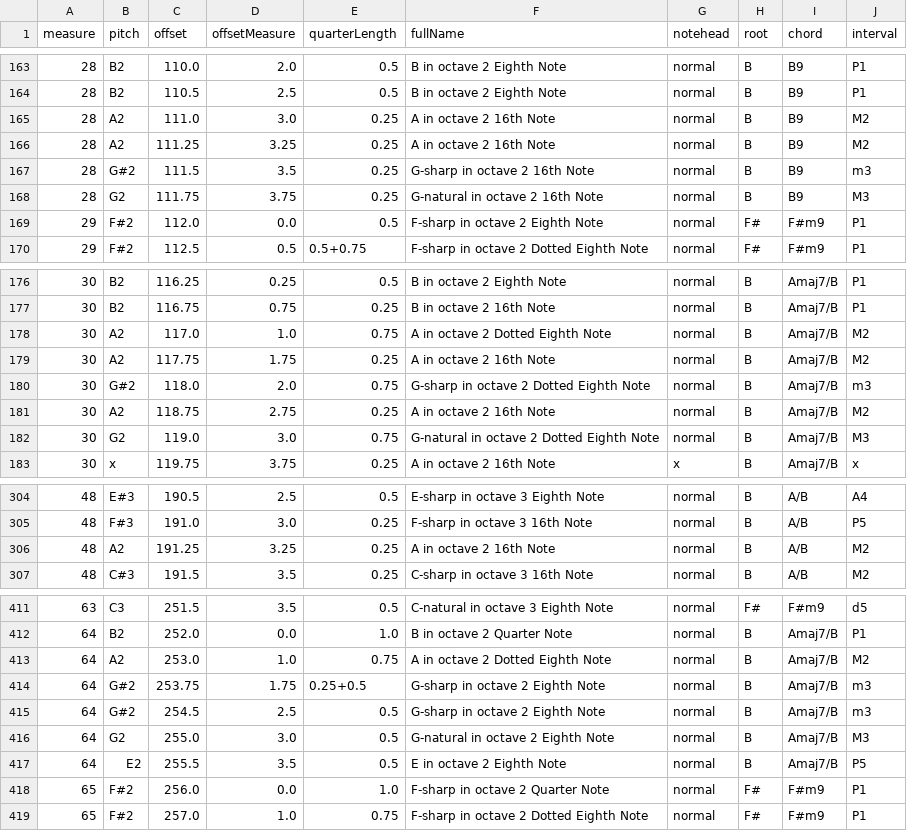
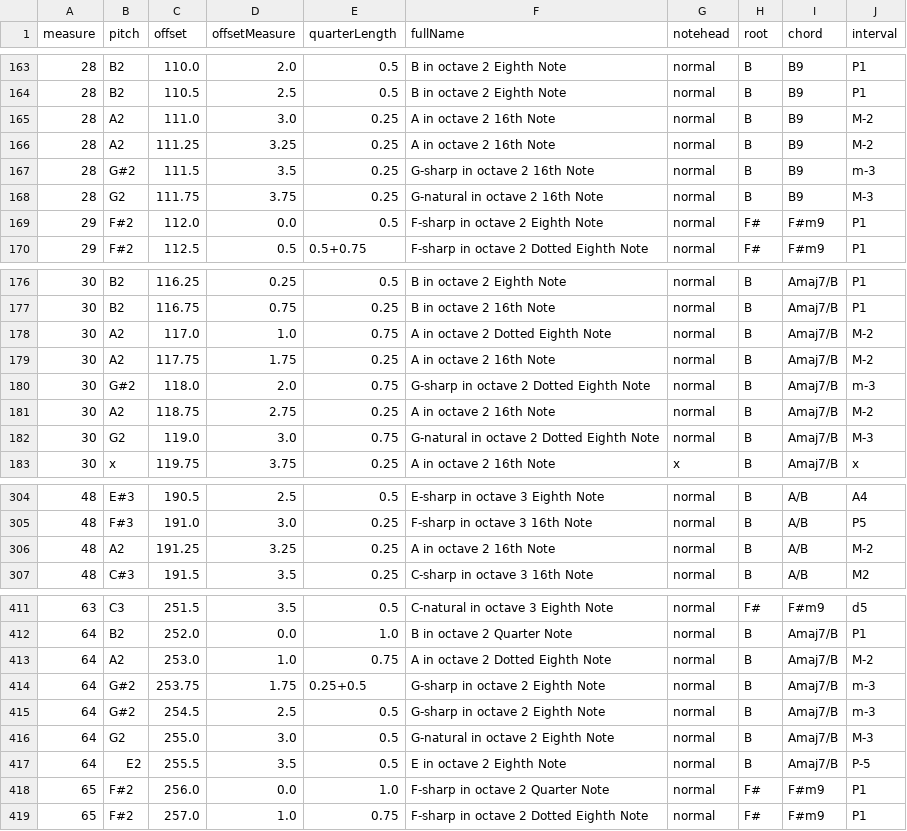
Before and after one commit to morimoto-aki/bass_rythmLearning, a CSV file: src/data/notesinfo.csv, drawn as a sheet; only a part is shown, gaps mark what is left out; the diff covers the shown part only.

```diff
--- a/src/data/notesinfo.csv
+++ b/src/data/notesinfo.csv
@@ -164,6 +164,6 @@ measure,pitch,offset,offsetMeasure,quarterLength,fullName,notehead,root,chord,in
 28,B2,110.5,2.5,0.5,B in octave 2 Eighth Note,normal,B,B9,P1
-28,A2,111.0,3.0,0.25,A in octave 2 16th Note,normal,B,B9,M2
-28,A2,111.25,3.25,0.25,A in octave 2 16th Note,normal,B,B9,M2
-28,G#2,111.5,3.5,0.25,G-sharp in octave 2 16th Note,normal,B,B9,m3
-28,G2,111.75,3.75,0.25,G-natural in octave 2 16th Note,normal,B,B9,M3
+28,A2,111.0,3.0,0.25,A in octave 2 16th Note,normal,B,B9,M-2
+28,A2,111.25,3.25,0.25,A in octave 2 16th Note,normal,B,B9,M-2
+28,G#2,111.5,3.5,0.25,G-sharp in octave 2 16th Note,normal,B,B9,m-3
+28,G2,111.75,3.75,0.25,G-natural in octave 2 16th Note,normal,B,B9,M-3
 29,F#2,112.0,0.0,0.5,F-sharp in octave 2 Eighth Note,normal,F#,F#m9,P1
@@ -177,7 +177,7 @@ measure,pitch,offset,offsetMeasure,quarterLength,fullName,notehead,root,chord,in
 30,B2,116.75,0.75,0.25,B in octave 2 16th Note,normal,B,Amaj7/B,P1
-30,A2,117.0,1.0,0.75,A in octave 2 Dotted Eighth Note,normal,B,Amaj7/B,M2
-30,A2,117.75,1.75,0.25,A in octave 2 16th Note,normal,B,Amaj7/B,M2
-30,G#2,118.0,2.0,0.75,G-sharp in octave 2 Dotted Eighth Note,normal,B,Amaj7/B,m3
-30,A2,118.75,2.75,0.25,A in octave 2 16th Note,normal,B,Amaj7/B,M2
-30,G2,119.0,3.0,0.75,G-natural in octave 2 Dotted Eighth Note,normal,B,Amaj7/B,M3
+30,A2,117.0,1.0,0.75,A in octave 2 Dotted Eighth Note,normal,B,Amaj7/B,M-2
+30,A2,117.75,1.75,0.25,A in octave 2 16th Note,normal,B,Amaj7/B,M-2
+30,G#2,118.0,2.0,0.75,G-sharp in octave 2 Dotted Eighth Note,normal,B,Amaj7/B,m-3
+30,A2,118.75,2.75,0.25,A in octave 2 16th Note,normal,B,Amaj7/B,M-2
+30,G2,119.0,3.0,0.75,G-natural in octave 2 Dotted Eighth Note,normal,B,Amaj7/B,M-3
 30,x,119.75,3.75,0.25,A in octave 2 16th Note,x,B,Amaj7/B,x
@@ -305,3 +305,3 @@ measure,pitch,offset,offsetMeasure,quarterLength,fullName,notehead,root,chord,in
 48,F#3,191.0,3.0,0.25,F-sharp in octave 3 16th Note,normal,B,A/B,P5
-48,A2,191.25,3.25,0.25,A in octave 2 16th Note,normal,B,A/B,M2
+48,A2,191.25,3.25,0.25,A in octave 2 16th Note,normal,B,A/B,M-2
 48,C#3,191.5,3.5,0.25,C-sharp in octave 3 16th Note,normal,B,A/B,M2
@@ -412,7 +412,7 @@ measure,pitch,offset,offsetMeasure,quarterLength,fullName,notehead,root,chord,in
 64,B2,252.0,0.0,1.0,B in octave 2 Quarter Note,normal,B,Amaj7/B,P1
-64,A2,253.0,1.0,0.75,A in octave 2 Dotted Eighth Note,normal,B,Amaj7/B,M2
-64,G#2,253.75,1.75,0.25+0.5,G-sharp in octave 2 Eighth Note,normal,B,Amaj7/B,m3
-64,G#2,254.5,2.5,0.5,G-sharp in octave 2 Eighth Note,normal,B,Amaj7/B,m3
-64,G2,255.0,3.0,0.5,G-natural in octave 2 Eighth Note,normal,B,Amaj7/B,M3
-64,E2,255.5,3.5,0.5,E in octave 2 Eighth Note,normal,B,Amaj7/B,P5
+64,A2,253.0,1.0,0.75,A in octave 2 Dotted Eighth Note,normal,B,Amaj7/B,M-2
+64,G#2,253.75,1.75,0.25+0.5,G-sharp in octave 2 Eighth Note,normal,B,Amaj7/B,m-3
+64,G#2,254.5,2.5,0.5,G-sharp in octave 2 Eighth Note,normal,B,Amaj7/B,m-3
+64,G2,255.0,3.0,0.5,G-natural in octave 2 Eighth Note,normal,B,Amaj7/B,M-3
+64,E2,255.5,3.5,0.5,E in octave 2 Eighth Note,normal,B,Amaj7/B,P-5
 65,F#2,256.0,0.0,1.0,F-sharp in octave 2 Quarter Note,normal,F#,F#m9,P1
```
Also changed, not shown: 1 edited cell elsewhere in this file, 2 other files.
